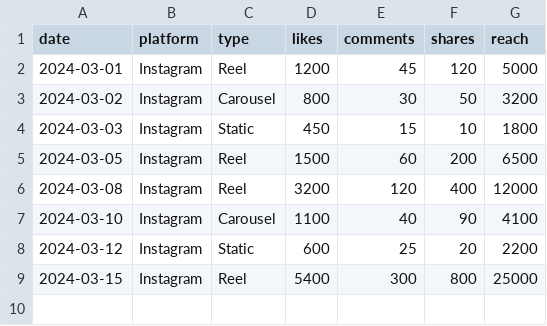
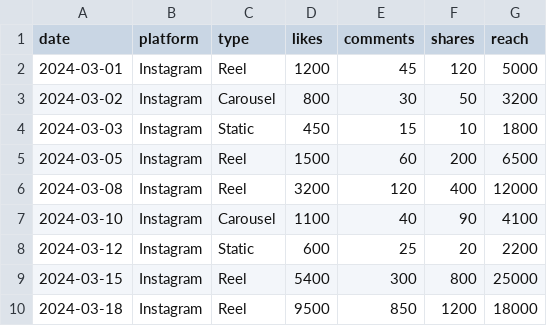
Before and after one commit to Ash4510/SocialSpace, a CSV file: data/data.csv, drawn as a sheet.

```diff
--- a/data/data.csv
+++ b/data/data.csv
@@ -9 +9,2 @@ date,platform,type,likes,comments,shares,reach
 2024-03-15,Instagram,Reel,5400,300,800,25000
+2024-03-18,Instagram,Reel,9500,850,1200,18000
```
Also changed, not shown: 6 other files.
